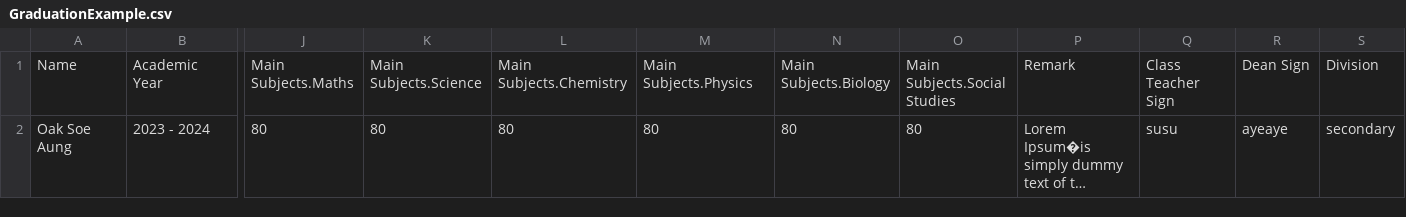
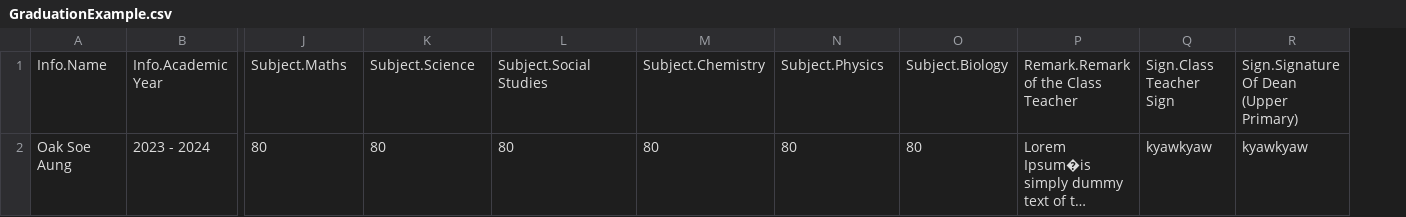
Before and after one commit to oaksoeaung-dev/ExamResult, a CSV file: public/examples/GraduationExample.csv, drawn as a sheet; only a part is shown, gaps mark what is left out; long unchanged cells end in …; removed rows and columns are numbered as before the commit, all else as after; rows hold the shown columns only; the diff names each change by its address in the sheet, - before the commit and + after, or states it on an @@ line.

```diff
--- a/public/examples/GraduationExample.csv
+++ b/public/examples/GraduationExample.csv
-column Q, row 2: susu
-column R, row 2: ayeaye
-column S, row 2: secondary
+column Q, row 2: kyawkyaw
+column R, row 2: kyawkyaw
-row 1: Name | Academic Year | Main Subjects.Maths | Main Subjects.Science | Main Subjects.Chemistry | Main Subjects.Physics | Main Subjects.Biology | Main Subjects.Social Studies | Remark | Class Teacher Sign | Dean Sign | Division
+row 1: Info.Name | Info.Academic Year | Subject.Maths | Subject.Science | Subject.Social Studies | Subject.Chemistry | Subject.Physics | Subject.Biology | Remark.Remark of the Class Teacher | Sign.Class Teacher Sign | Sign.Signature Of Dean (Upper Primary)
```
Also changed, not shown: public/examples/preuni_example.csv, 4 other files.
